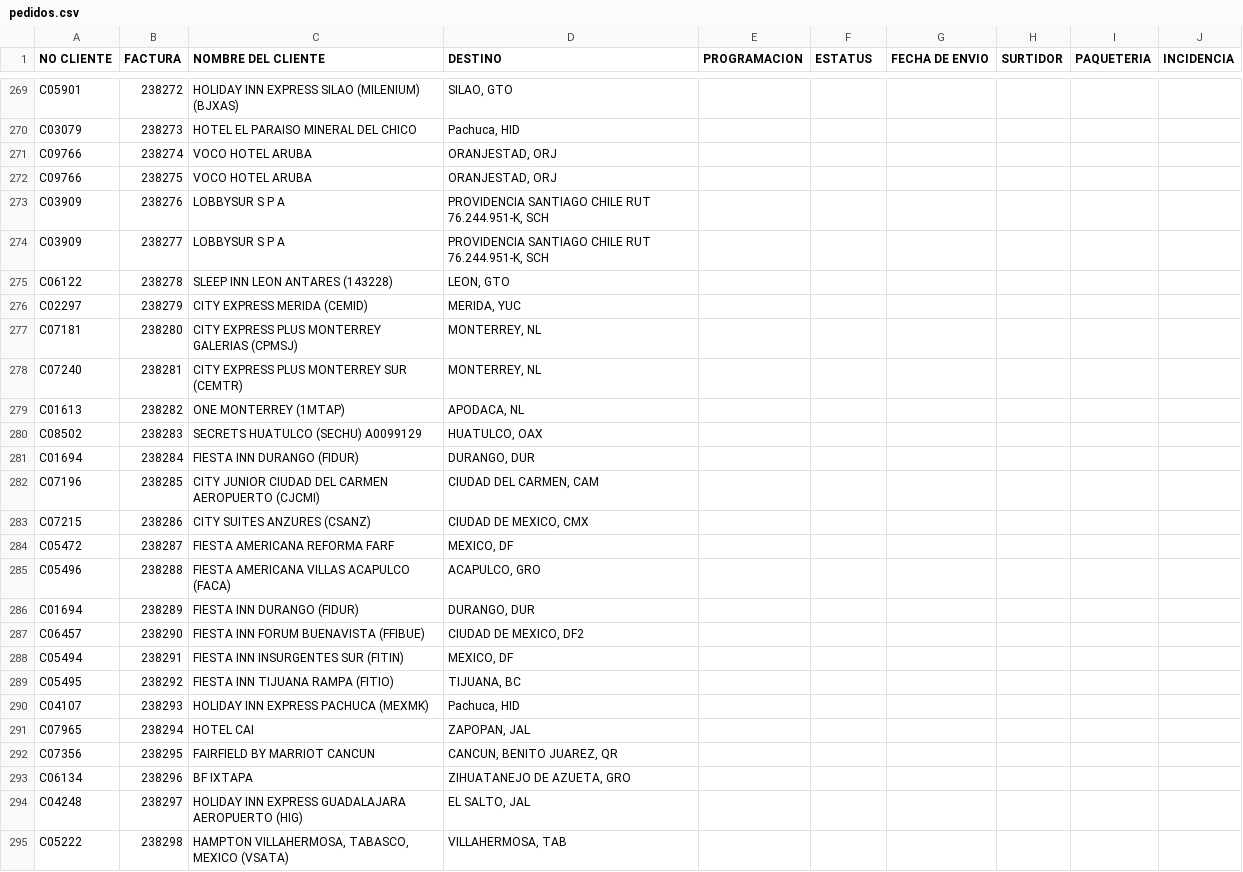
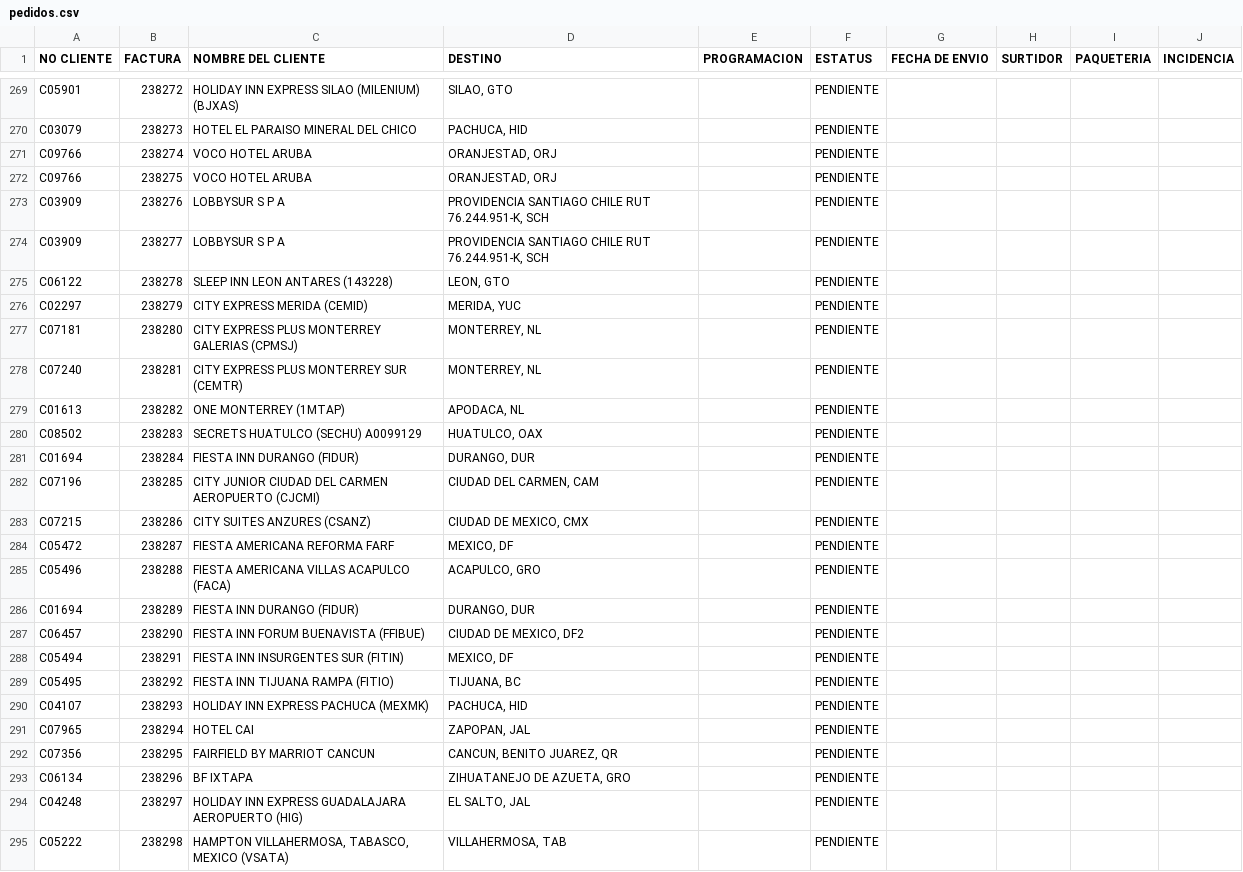
Before and after one commit to RH2026/nexion, a CSV file: pedidos.csv, drawn as a sheet; only a part is shown, gaps mark what is left out; the diff covers the shown part only; the diff names each change by its address in the sheet, - before the commit and + after, or states it on an @@ line.

```diff
--- a/pedidos.csv
+++ b/pedidos.csv
-F269:F295 (ESTATUS): (empty)
+F269:F295 (ESTATUS): PENDIENTE
-D270 (DESTINO): Pachuca, HID
+D270 (DESTINO): PACHUCA, HID
-D290 (DESTINO): Pachuca, HID
+D290 (DESTINO): PACHUCA, HID
```
Also changed, not shown: 52 edited cells elsewhere in this file.
